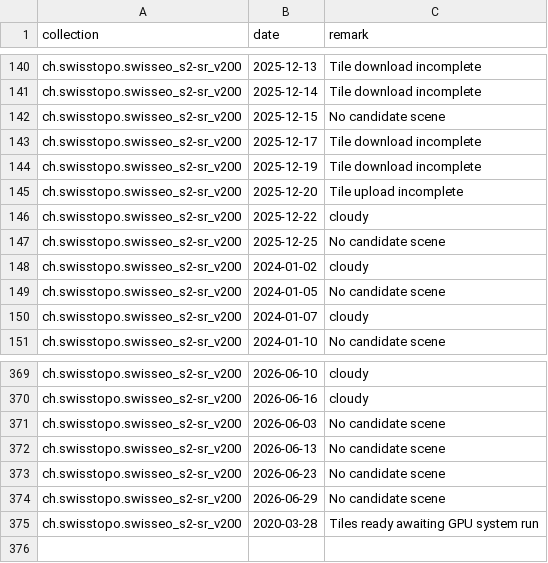
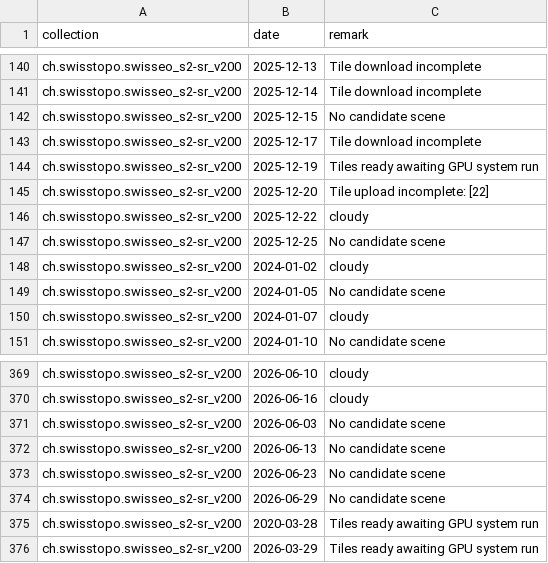
Before and after one commit to davidoesch/satromo-v2-personal, a CSV file: tools/step0_empty_assets.csv, drawn as a sheet; only a part is shown, gaps mark what is left out.

```diff
--- a/tools/step0_empty_assets.csv
+++ b/tools/step0_empty_assets.csv
@@ -143,4 +143,4 @@ ch.swisstopo.swisseo_s2-sr_v200,2025-12-15,No candidate scene
 ch.swisstopo.swisseo_s2-sr_v200,2025-12-17,Tile download incomplete
-ch.swisstopo.swisseo_s2-sr_v200,2025-12-19,Tile download incomplete
-ch.swisstopo.swisseo_s2-sr_v200,2025-12-20,Tile upload incomplete
+ch.swisstopo.swisseo_s2-sr_v200,2025-12-19,Tiles ready awaiting GPU system run
+ch.swisstopo.swisseo_s2-sr_v200,2025-12-20,Tile upload incomplete: [22]
 ch.swisstopo.swisseo_s2-sr_v200,2025-12-22,cloudy
@@ -375 +375,2 @@ ch.swisstopo.swisseo_s2-sr_v200,2026-06-29,No candidate scene
 ch.swisstopo.swisseo_s2-sr_v200,2020-03-28,Tiles ready awaiting GPU system run
+ch.swisstopo.swisseo_s2-sr_v200,2026-03-29,Tiles ready awaiting GPU system run
```
